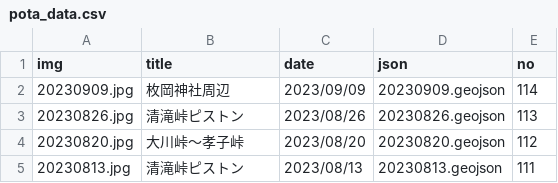
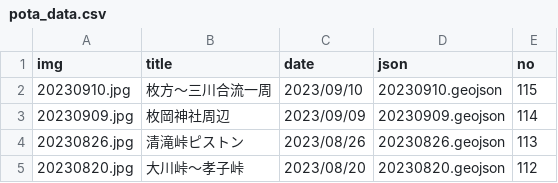
Before and after one commit to termat/potaling, a CSV file: public/pota_data.csv, drawn as a sheet; only a part is shown; the shorter side is filled out with more unchanged rows; the diff names each change by its address in the sheet, - before the commit and + after, or states it on an @@ line.

```diff
--- a/public/pota_data.csv
+++ b/public/pota_data.csv
+row 2: 20230910.jpg | 枚方～三川合流一周 | 2023/09/10 | 20230910.geojson | 115
```
Also changed, not shown: 2 other files.
